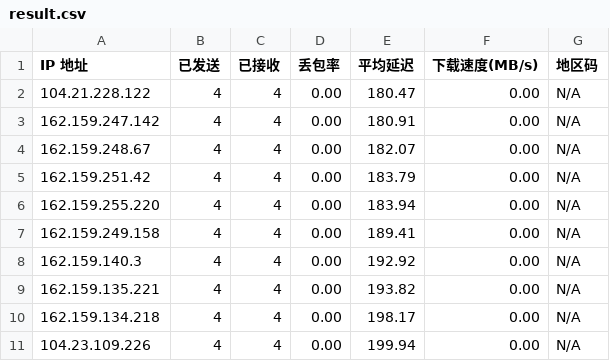
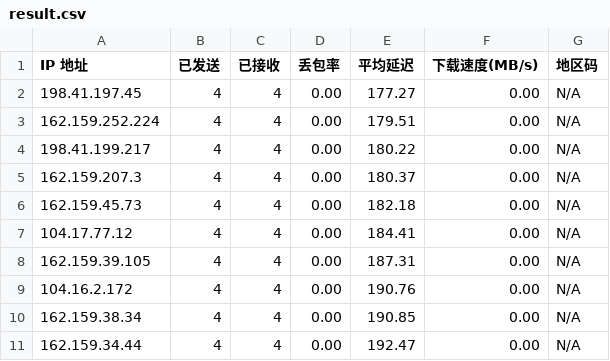
Before and after one commit to sokio-glitch/edgetunnel, a CSV file: result.csv, drawn as a sheet.

Commit message:
Add files via upload

```diff
--- a/result.csv
+++ b/result.csv
@@ -1,11 +1,11 @@
 IP 地址,已发送,已接收,丢包率,平均延迟,下载速度(MB/s),地区码
-104.21.228.122,4,4,0.00,180.47,0.00,N/A
-162.159.247.142,4,4,0.00,180.91,0.00,N/A
-162.159.248.67,4,4,0.00,182.07,0.00,N/A
-162.159.251.42,4,4,0.00,183.79,0.00,N/A
-162.159.255.220,4,4,0.00,183.94,0.00,N/A
-162.159.249.158,4,4,0.00,189.41,0.00,N/A
-162.159.140.3,4,4,0.00,192.92,0.00,N/A
-162.159.135.221,4,4,0.00,193.82,0.00,N/A
-162.159.134.218,4,4,0.00,198.17,0.00,N/A
-104.23.109.226,4,4,0.00,199.94,0.00,N/A
+198.41.197.45,4,4,0.00,177.27,0.00,N/A
+162.159.252.224,4,4,0.00,179.51,0.00,N/A
+198.41.199.217,4,4,0.00,180.22,0.00,N/A
+162.159.207.3,4,4,0.00,180.37,0.00,N/A
+162.159.45.73,4,4,0.00,182.18,0.00,N/A
+104.17.77.12,4,4,0.00,184.41,0.00,N/A
+162.159.39.105,4,4,0.00,187.31,0.00,N/A
+104.16.2.172,4,4,0.00,190.76,0.00,N/A
+162.159.38.34,4,4,0.00,190.85,0.00,N/A
+162.159.34.44,4,4,0.00,192.47,0.00,N/A
```
